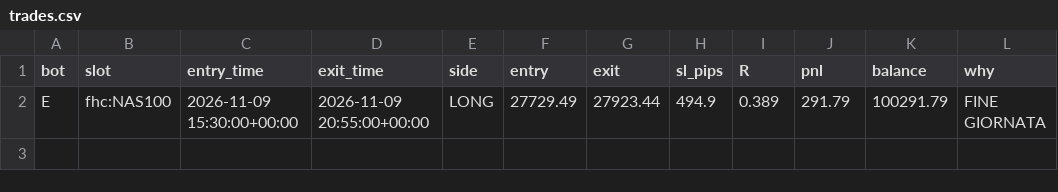
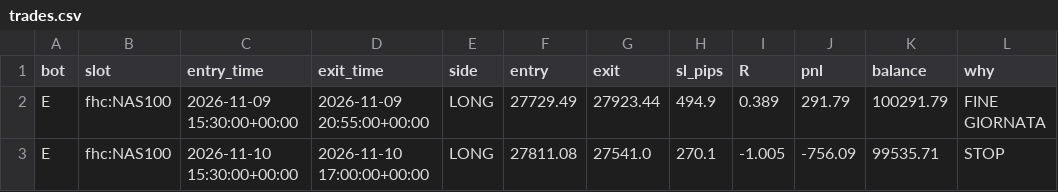
Before and after one commit to Lorzone/bot-eurusd, a CSV file: bots/E/trades.csv, drawn as a sheet.

```diff
--- a/bots/E/trades.csv
+++ b/bots/E/trades.csv
@@ -2 +2,2 @@ bot,slot,entry_time,exit_time,side,entry,exit,sl_pips,R,pnl,balance,why
 E,fhc:NAS100,2026-11-09 15:30:00+00:00,2026-11-09 20:55:00+00:00,LONG,27729.49,27923.44,494.9,0.389,291.79,100291.79,FINE GIORNATA
+E,fhc:NAS100,2026-11-10 15:30:00+00:00,2026-11-10 17:00:00+00:00,LONG,27811.08,27541.0,270.1,-1.005,-756.09,99535.71,STOP
```
Also changed, not shown: bots/D/trades.csv, 6 other files.
